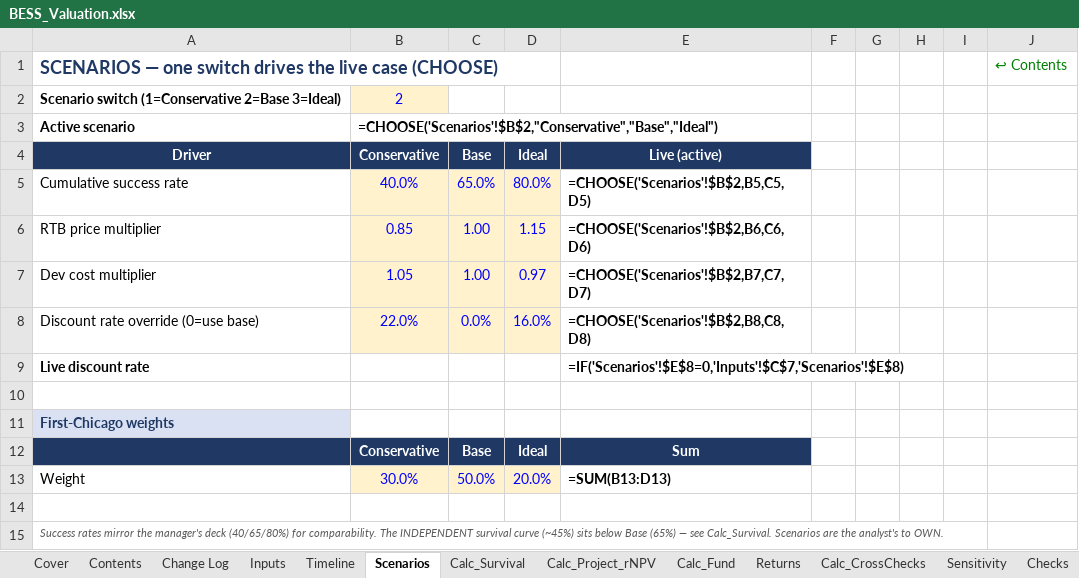
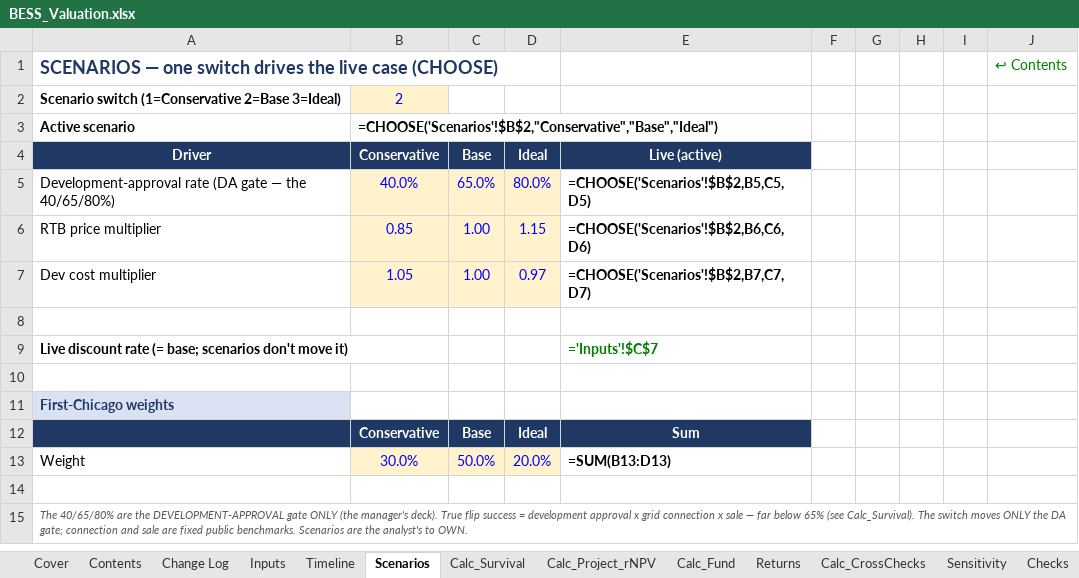
Before and after one commit to Janeqw/PE_Battery-Energy-Storage-System-BESS, an Excel workbook: financial_models/BESS_Valuation.xlsx, sheet Scenarios, drawn as a sheet; values as stored, in another font and other column widths than the file's, no borders; formulas without a stored value are shown as written; removed rows and columns are numbered as before the commit, all else as after; the diff names each change by its address in the sheet, - before the commit and + after, or states it on an @@ line.

Commit message:
Correct gate logic: 40/65/80% is the development-approval gate only
The model previously treated the manager's headline success rate (40/65/80%)
as whole-funnel success. It is the DEVELOPMENT-APPROVAL gate alone. Each
lifecycle gate is now modelled separately and the scenarios move ONLY that
gate. True develop-and-flip success = approval x grid connection (70%) x
sale (80%), so Base flip success is 36.4% (not 65%).

Engine + model rebuilt to the corrected logic and to the VC-valuation /
financial-modelling house structure; all stages now enter separately and
the integrated path enters from the beginning:
- Stage 1 develop & flip: approval x connection x sale (0.8% IRR, 1.03x)
- Stage 2 build & sell: construction completion only (25.9% IRR)
- Stage 3 own & operate: merchant scenarios (8.1% IRR)
- Stage 4 integrated develop->build->operate, kept (12.2% IRR)

Result: First-Chicago expected investor IRR falls to ~0.8% (MOIC 1.03x),
conservative case -17.6%; carry is zero at Base (profit below the hurdle).
The develop-and-flip is now the weakest risk-adjusted entry.

- config/assumptions.yaml: gates restructured (DA scenario-driven; connection/
  sale/construction separate benchmarks); VC target return
- valuation_engine.py: flip_success = DA x conn x sale; per-gate survival;
  sensitivity now DA x price; added tornado()
- stage_analysis.py: integrated path uses Base DA x connection x construction
- build_model.py: Calc_Survival, Scenarios, Returns, Sensitivity, Checks,
  Dashboard rewired; master check OK, zero error cells (formulas recalc)
- refresh_model_inputs, make_report, export_model_preview, gate_statistics
- tests updated; notebooks 01/02 re-executed
- README, INDUSTRY_REPORT, COMMITTEE_REPORT refreshed to corrected numbers

```diff
--- a/financial_models/BESS_Valuation.xlsx (sheet Scenarios)
+++ b/financial_models/BESS_Valuation.xlsx (sheet Scenarios)
-A5 (Driver): Cumulative success rate
+A5 (Driver): Development-approval rate (DA gate — the 40/65/80%)
-row 8: Discount rate override (0=use base) | 22.0% | 0.0% | 16.0% | =CHOOSE('Scenarios'!$B$2,B8,C8,D8)
+row 8: (empty)
-B8:D8 fill: #FFF2CC
+B8:D8 fill: none
-row 9: Live discount rate |  |  |  | =IF('Scenarios'!$E$8=0,'Inputs'!$C$7,'Scenarios'!$E$8)
+row 9: Live discount rate (= base; scenarios don't move it) |  |  |  | ='Inputs'!$C$7
-A15 (Driver): Success rates mirror the manager's deck (40/65/80%) for comparability. The INDEPENDENT survival curve (~45%) sits below Base (65%) — see Calc_Survival. Scenarios are…
+A15 (Driver): The 40/65/80% are the DEVELOPMENT-APPROVAL gate ONLY (the manager's deck). True flip success = development approval x grid connection x sale — far below 65% (see Calc_Survival). The switch moves ONLY the DA gate; connection and sale are fixed public benchmarks. Scenarios are…
```
Also changed, not shown: sheet Sensitivity, sheet Calc_Survival, sheet Inputs, sheet Dashboard, sheet Returns, sheet Calc_Project_rNPV, 7 more sheets, 28 other files.
